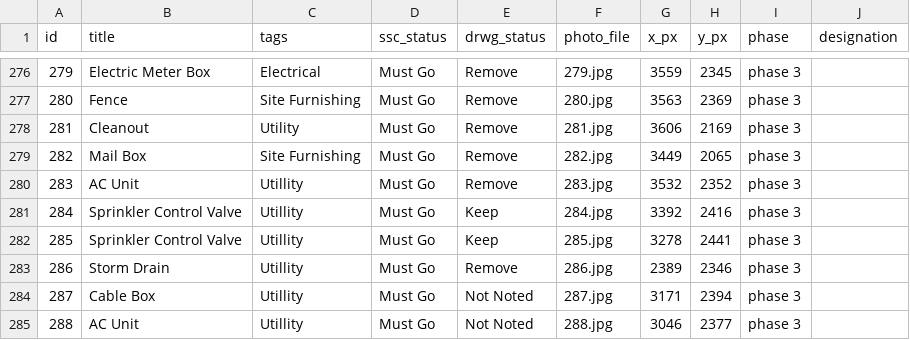
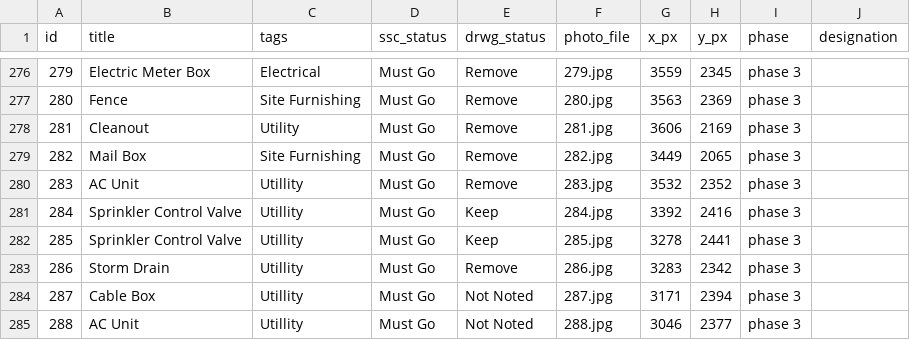
Before and after one commit to cdublu1796/marquette-existing-conditions, a CSV file: manifest.csv, drawn as a sheet; only a part is shown, gaps mark what is left out.

Commit message:
Update manifest.csv
286 update

```diff
--- a/manifest.csv
+++ b/manifest.csv
@@ -282,3 +282,3 @@ id,title,tags,ssc_status,drwg_status,photo_file,x_px,y_px,phase,designation
 285,Sprinkler Control Valve,Utillity,Must Go,Keep,285.jpg,3278,2441,phase 3,
-286,Storm Drain,Utillity,Must Go,Remove,286.jpg,2389,2346,phase 3,
+286,Storm Drain,Utillity,Must Go,Remove,286.jpg,3283,2342,phase 3,
 287,Cable Box,Utillity,Must Go,Not Noted,287.jpg,3171,2394,phase 3,
```
